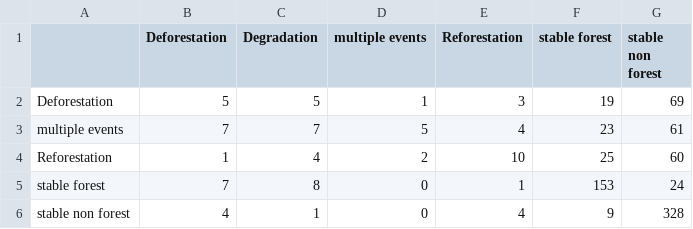
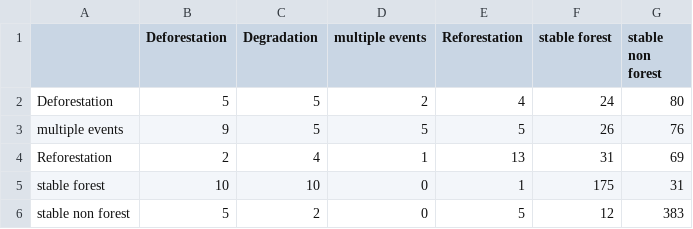
Before and after one commit to karistenneson/PhilippinesQAQCanalysis, a CSV file: Results/CrossTable_mapv3_ceov3.csv, drawn as a sheet.

```diff
--- a/Results/CrossTable_mapv3_ceov3.csv
+++ b/Results/CrossTable_mapv3_ceov3.csv
@@ -1,6 +1,6 @@
 "","Deforestation","Degradation","multiple events","Reforestation","stable forest","stable non forest"
-"Deforestation",5,5,1,3,19,69
-"multiple events",7,7,5,4,23,61
-"Reforestation",1,4,2,10,25,60
-"stable forest",7,8,0,1,153,24
-"stable non forest",4,1,0,4,9,328
+"Deforestation",5,5,2,4,24,80
+"multiple events",9,5,5,5,26,76
+"Reforestation",2,4,1,13,31,69
+"stable forest",10,10,0,1,175,31
+"stable non forest",5,2,0,5,12,383
```
Also changed, not shown: Results/AreasofDisturbance_ceoV4version_SAVE_NEW_OlafssonWay.csv, Results/CrossTable_mapv3_ceov4.csv, 19 other files.
